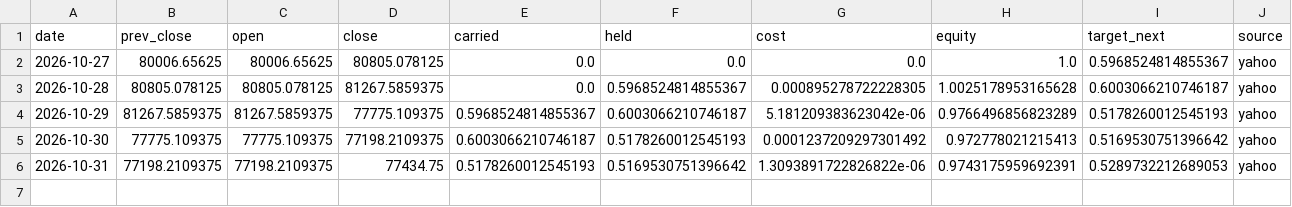
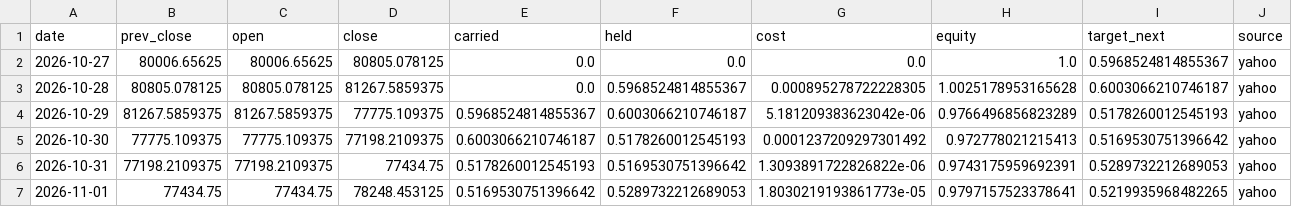
Before and after one commit to Lego514/quantlab, a CSV file: forward/ledgers/portfolio_2026/BTC-USD.csv, drawn as a sheet; only a part is shown; rows hold the shown columns only; the diff names each change by its address in the sheet, - before the commit and + after, or states it on an @@ line.

```diff
--- a/forward/ledgers/portfolio_2026/BTC-USD.csv
+++ b/forward/ledgers/portfolio_2026/BTC-USD.csv
+row 7: 2026-11-01 | 77434.75 | 77434.75 | 78248.453125 | 0.5169530751396642 | 0.5289732212689053 | 1.8030219193861773e-05 | 0.9797157523378641 | 0.5219935968482265 | yahoo
```
Also changed, not shown: forward/ledgers/trend_crypto/BTC-USD.csv, forward/ledgers/trend_crypto/ETH-USD.csv, 5 other files.
